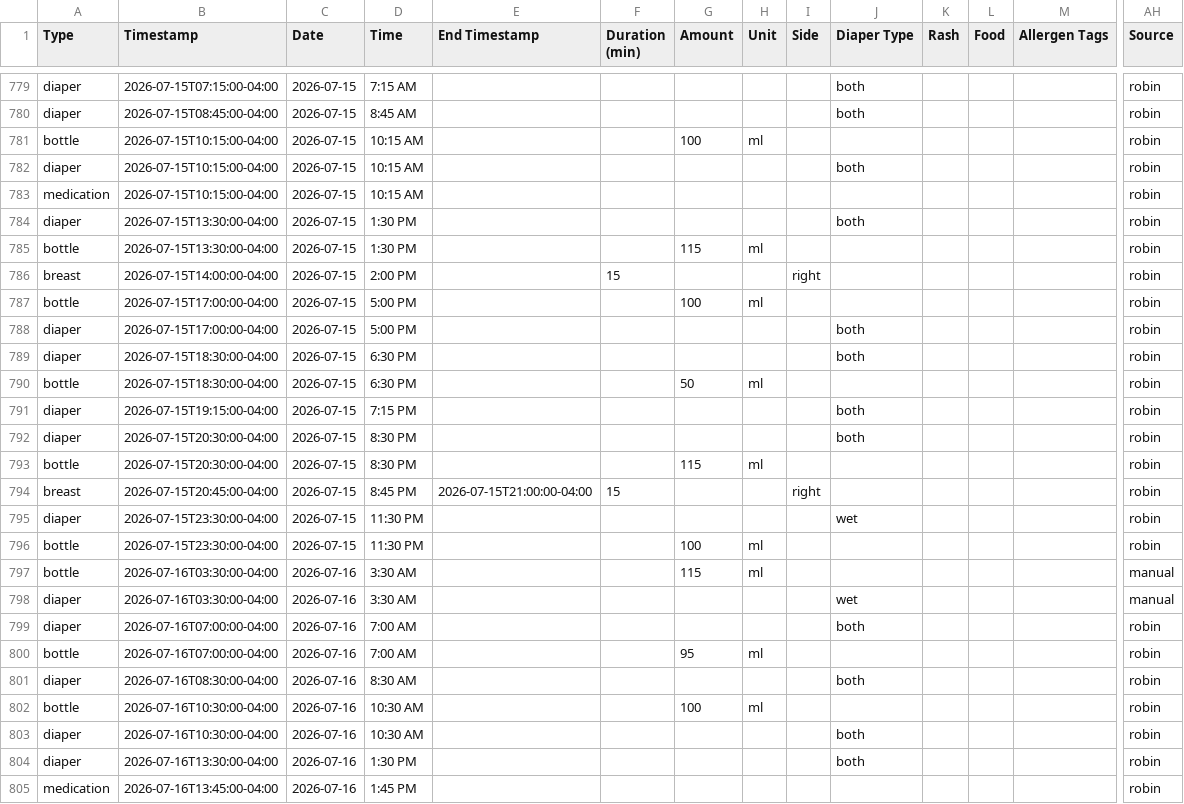
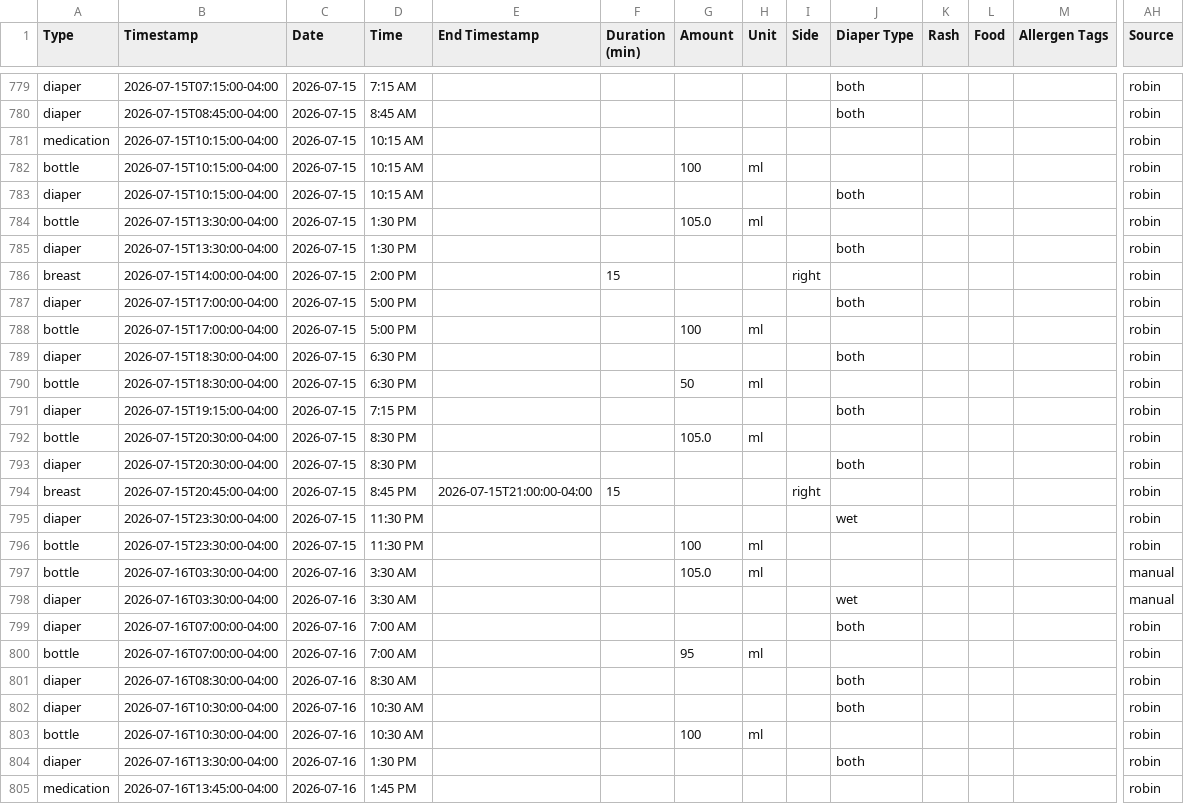
Before and after one commit to mjkavs99/vienna-tracker, a CSV file: data.csv, drawn as a sheet; only a part is shown, gaps mark what is left out; removed rows and columns are numbered as before the commit, all else as after; rows hold the shown columns only; the diff covers the shown part only; the diff names each change by its address in the sheet, - before the commit and + after, or states it on an @@ line.

Commit message:
Update data.csv from Vienna dashboard

```diff
--- a/data.csv
+++ b/data.csv
@@ row 783 moved to row 781: medication @@
+row 784: bottle | 2026-07-15T13:30:00-04:00 | 2026-07-15 | 1:30 PM |  |  | 105.0 | ml |  |  |  |  |  | robin
-row 785: bottle | 2026-07-15T13:30:00-04:00 | 2026-07-15 | 1:30 PM |  |  | 115 | ml |  |  |  |  |  | robin
@@ row 788 moved to row 787: diaper @@
+row 792: bottle | 2026-07-15T20:30:00-04:00 | 2026-07-15 | 8:30 PM |  |  | 105.0 | ml |  |  |  |  |  | robin
-row 793: bottle | 2026-07-15T20:30:00-04:00 | 2026-07-15 | 8:30 PM |  |  | 115 | ml |  |  |  |  |  | robin
-G797 (Amount): 115
+G797 (Amount): 105.0
@@ row 803 moved to row 802: diaper @@
```
Also changed, not shown: 82 moved rows elsewhere in this file.
